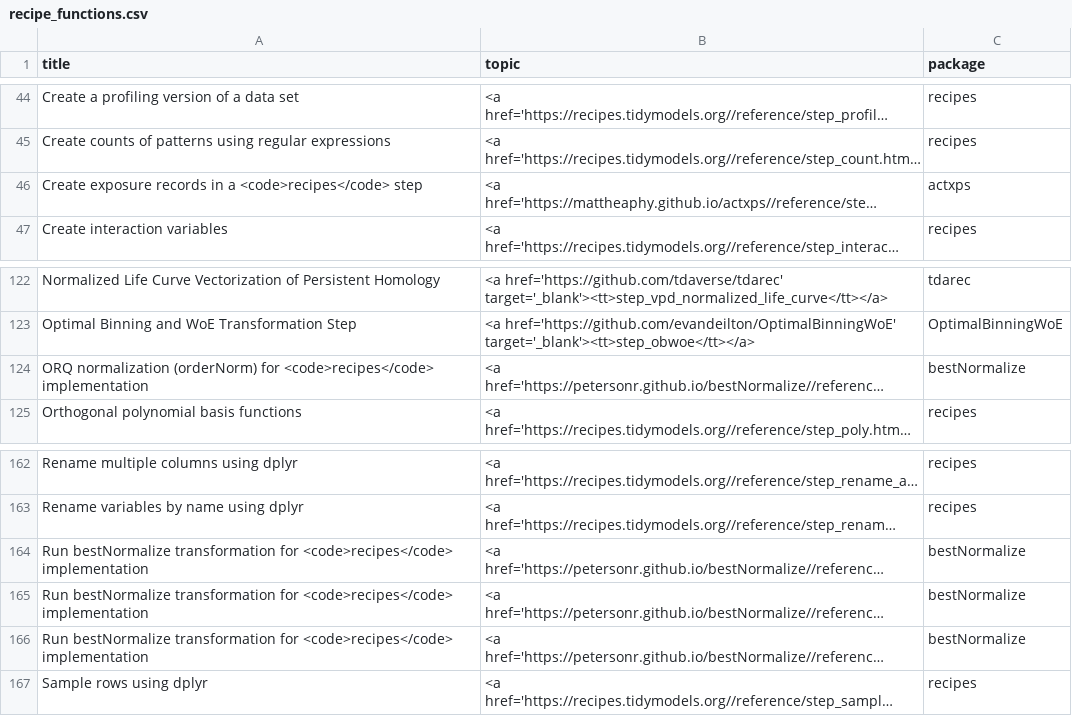
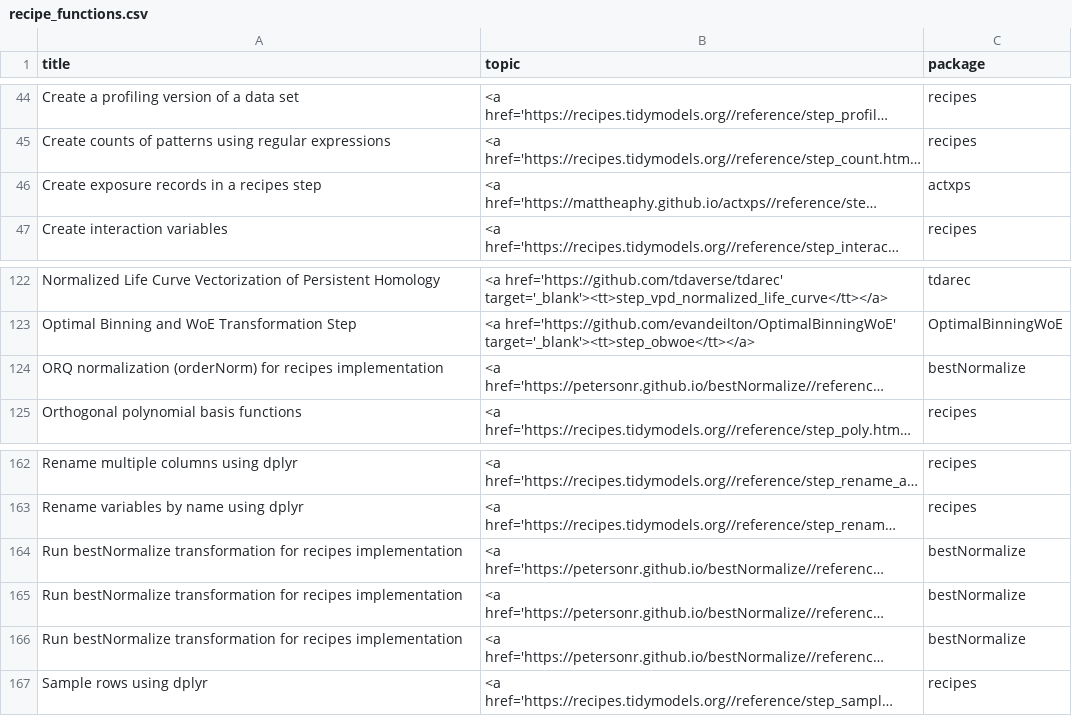
Before and after one commit to tidymodels/tidymodels.org, a CSV file: find/recipes/recipe_functions.csv, drawn as a sheet; only a part is shown, gaps mark what is left out; long unchanged cells end in …; the diff names each change by its address in the sheet, - before the commit and + after, or states it on an @@ line.

```diff
--- a/find/recipes/recipe_functions.csv
+++ b/find/recipes/recipe_functions.csv
-A46 (title): …in a <code>recipes</code> step
+A46 (title): …in a recipes step
-A124 (title): …(orderNorm) for <code>recipes</code> implementation
+A124 (title): …(orderNorm) for recipes implementation
-A164:A166 (title): …transformation for <code>recipes</code> implementation
+A164:A166 (title): …transformation for recipes implementation
```
Also changed, not shown: find/all/tidymodels_functions.csv, find/broom/broom_functions.csv, 2 other files.
